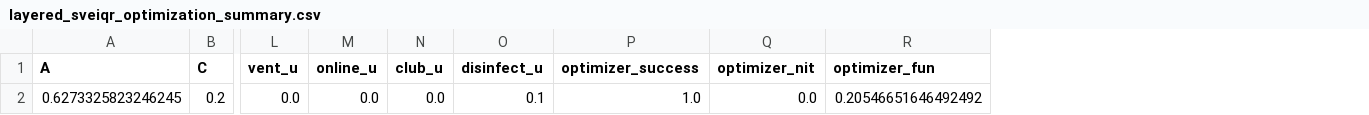
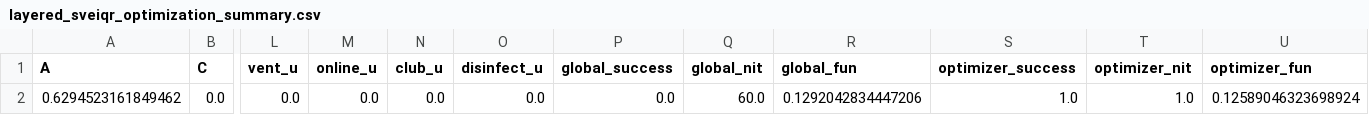
Before and after one commit to swx0721/Mathematical-Modeling-Course-Project, a CSV file: pyepidemics-master/h3n2/分层模型/常态/layered_sveiqr_optimization_summary.csv, drawn as a sheet; only a part is shown, gaps mark what is left out; removed rows and columns are numbered as before the commit, all else as after; rows hold the shown columns only; the diff names each change by its address in the sheet, - before the commit and + after, or states it on an @@ line.

```diff
--- a/pyepidemics-master/h3n2/分层模型/常态/layered_sveiqr_optimization_summary.csv
+++ b/pyepidemics-master/h3n2/分层模型/常态/layered_sveiqr_optimization_summary.csv
+column P (global_success), empty
+column Q (global_nit), empty
+column R (global_fun), empty
-row 2: 0.6273325823246245 | 0.2 | 0.0 | 0.0 | 0.0 | 0.1 | 1.0 | 0.0 | 0.20546651646492492
+row 2: 0.6294523161849462 | 0.0 | 0.0 | 0.0 | 0.0 | 0.0 | 0.0 | 60.0 | 0.1292042834447206 | 1.0 | 1.0 | 0.12589046323698924
```
Also changed, not shown: pyepidemics-master/h3n2/分层模型/常态/layered_sveiqr_optimized_params.csv, pyepidemics-master/h3n2/分层模型/常态/layered_sveiqr_optimized_trajectory.csv, 19 other files.
